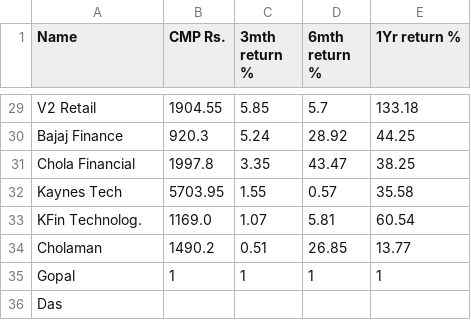
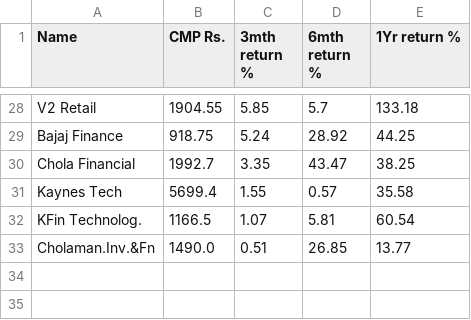
Before and after one commit to misterdas/garp, a CSV file: GARP_prev.csv, drawn as a sheet; only a part is shown, gaps mark what is left out; removed rows and columns are numbered as before the commit, all else as after; the diff covers the shown part only; the diff names each change by its address in the sheet, - before the commit and + after, or states it on an @@ line.

```diff
--- a/GARP_prev.csv
+++ b/GARP_prev.csv
-B29 (CMP Rs.): 920.3
+B29 (CMP Rs.): 918.75
-B30 (CMP Rs.): 1997.8
+B30 (CMP Rs.): 1992.7
-B31 (CMP Rs.): 5703.95
+B31 (CMP Rs.): 5699.4
-B32 (CMP Rs.): 1169.0
+B32 (CMP Rs.): 1166.5
-A33 (Name): Cholaman
+A33 (Name): Cholaman.Inv.&Fn
-B33 (CMP Rs.): 1490.2
+B33 (CMP Rs.): 1490.0
-row 35: Gopal | 1 | 1 | 1 | 1
-row 36: Das
```
Also changed, not shown: 1 removed row and 26 edited cells elsewhere in this file, GARP.csv, 1 other file.
